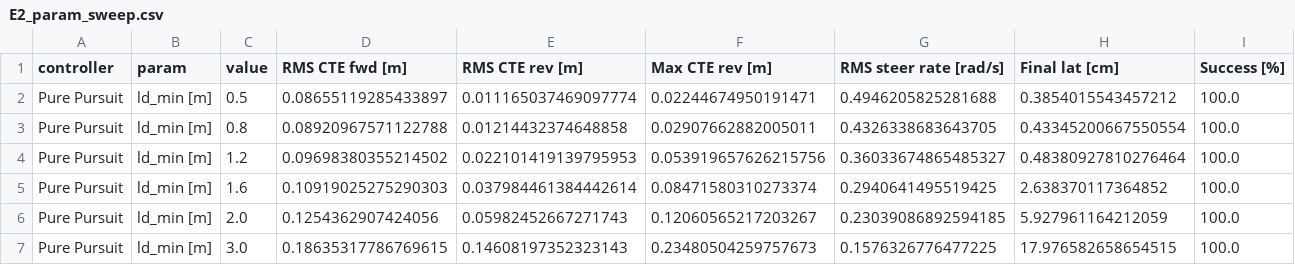
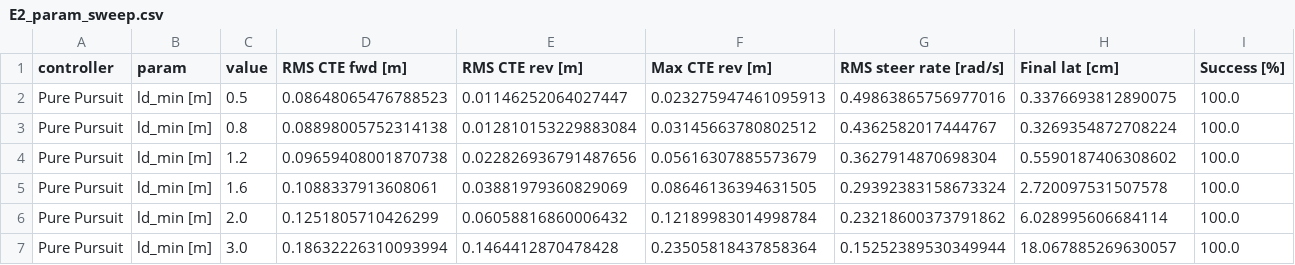
Before and after one commit to GhostDSR/Autonomous-Valet-Parking-Agent, a CSV file: results/m4/tables/E2_param_sweep.csv, drawn as a sheet; only a part is shown; the diff covers the shown part only.

```diff
--- a/results/m4/tables/E2_param_sweep.csv
+++ b/results/m4/tables/E2_param_sweep.csv
@@ -1,7 +1,7 @@
 controller,param,value,RMS CTE fwd [m],RMS CTE rev [m],Max CTE rev [m],RMS steer rate [rad/s],Final lat [cm],Success [%]
-Pure Pursuit,ld_min [m],0.5,0.08655119285433897,0.011165037469097774,0.02244674950191471,0.4946205825281688,0.3854015543457212,100.0
-Pure Pursuit,ld_min [m],0.8,0.08920967571122788,0.01214432374648858,0.02907662882005011,0.4326338683643705,0.43345200667550554,100.0
-Pure Pursuit,ld_min [m],1.2,0.09698380355214502,0.022101419139795953,0.053919657626215756,0.36033674865485327,0.48380927810276464,100.0
-Pure Pursuit,ld_min [m],1.6,0.10919025275290303,0.037984461384442614,0.08471580310273374,0.2940641495519425,2.638370117364852,100.0
-Pure Pursuit,ld_min [m],2.0,0.1254362907424056,0.05982452667271743,0.12060565217203267,0.23039086892594185,5.927961164212059,100.0
-Pure Pursuit,ld_min [m],3.0,0.18635317786769615,0.14608197352323143,0.23480504259757673,0.1576326776477225,17.976582658654515,100.0
+Pure Pursuit,ld_min [m],0.5,0.08648065476788523,0.01146252064027447,0.023275947461095913,0.49863865756977016,0.3376693812890075,100.0
+Pure Pursuit,ld_min [m],0.8,0.08898005752314138,0.012810153229883084,0.03145663780802512,0.4362582017444767,0.3269354872708224,100.0
+Pure Pursuit,ld_min [m],1.2,0.09659408001870738,0.022826936791487656,0.05616307885573679,0.3627914870698304,0.5590187406308602,100.0
+Pure Pursuit,ld_min [m],1.6,0.1088337913608061,0.03881979360829069,0.08646136394631505,0.29392383158673324,2.720097531507578,100.0
+Pure Pursuit,ld_min [m],2.0,0.1251805710426299,0.06058816860006432,0.12189983014998784,0.23218600373791862,6.028995606684114,100.0
+Pure Pursuit,ld_min [m],3.0,0.18632226310093994,0.1464412870478428,0.23505818437858364,0.15252389530349944,18.067885269630057,100.0
```
Also changed, not shown: 31 edited cells elsewhere in this file, results/m4/tables/E4_noise.csv, 3 other files.
